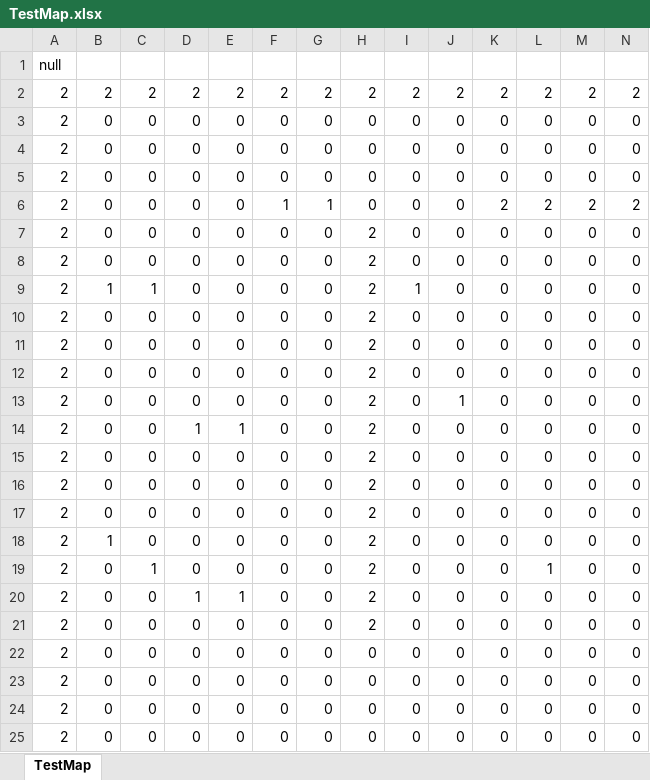
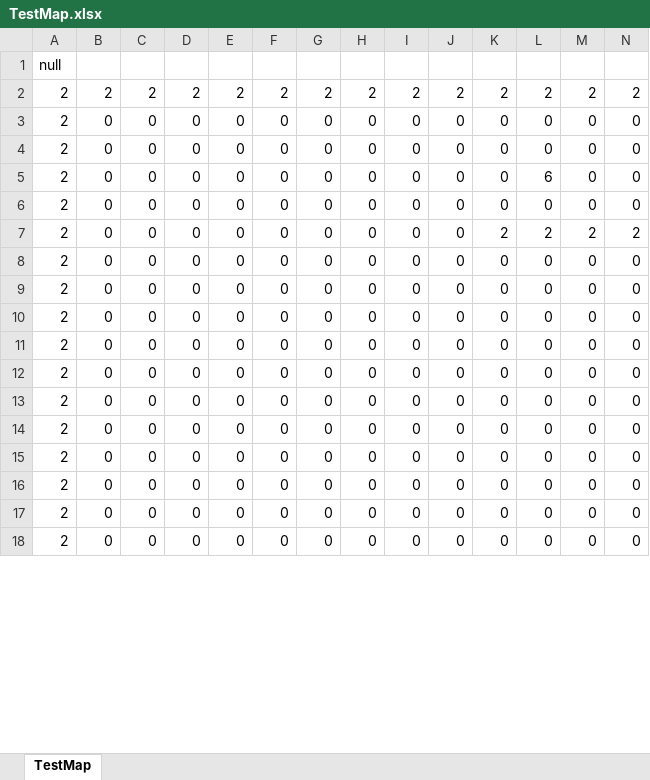
Before and after one commit to Roni2032/202410_BlastJump, an Excel workbook: media/Maps/xlsx/TestMap.xlsx, sheet TestMap, drawn as a sheet; only a part is shown; the shorter side is filled out with more unchanged rows; values as stored, in another font and other column widths than the file's, no borders; conditional formats not drawn; removed rows and columns are numbered as before the commit, all else as after; rows hold the shown columns only; the diff covers the shown part only; the diff names each change by its address in the sheet, - before the commit and + after, or states it on an @@ line.

Commit message:
調整

```diff
--- a/media/Maps/xlsx/TestMap.xlsx (sheet TestMap)
+++ b/media/Maps/xlsx/TestMap.xlsx (sheet TestMap)
+row 5: 2 | 0 | 0 | 0 | 0 | 0 | 0 | 0 | 0 | 0 | 0 | 6 | 0 | 0
-F7: 1
+F7: 0
-G7: 1
+G7: 0
-row 7: 2 | 0 | 0 | 0 | 0 | 0 | 0 | 2 | 0 | 0 | 0 | 0 | 0 | 0
-row 8: 2 | 0 | 0 | 0 | 0 | 0 | 0 | 2 | 0 | 0 | 0 | 0 | 0 | 0
-row 9: 2 | 1 | 1 | 0 | 0 | 0 | 0 | 2 | 1 | 0 | 0 | 0 | 0 | 0
-row 10: 2 | 0 | 0 | 0 | 0 | 0 | 0 | 2 | 0 | 0 | 0 | 0 | 0 | 0
-row 11: 2 | 0 | 0 | 0 | 0 | 0 | 0 | 2 | 0 | 0 | 0 | 0 | 0 | 0
-row 12: 2 | 0 | 0 | 0 | 0 | 0 | 0 | 2 | 0 | 0 | 0 | 0 | 0 | 0
-row 13: 2 | 0 | 0 | 0 | 0 | 0 | 0 | 2 | 0 | 1 | 0 | 0 | 0 | 0
-row 14: 2 | 0 | 0 | 1 | 1 | 0 | 0 | 2 | 0 | 0 | 0 | 0 | 0 | 0
-row 15: 2 | 0 | 0 | 0 | 0 | 0 | 0 | 2 | 0 | 0 | 0 | 0 | 0 | 0
-row 16: 2 | 0 | 0 | 0 | 0 | 0 | 0 | 2 | 0 | 0 | 0 | 0 | 0 | 0
-row 17: 2 | 0 | 0 | 0 | 0 | 0 | 0 | 2 | 0 | 0 | 0 | 0 | 0 | 0
-row 18: 2 | 1 | 0 | 0 | 0 | 0 | 0 | 2 | 0 | 0 | 0 | 0 | 0 | 0
-row 19: 2 | 0 | 1 | 0 | 0 | 0 | 0 | 2 | 0 | 0 | 0 | 1 | 0 | 0
-row 20: 2 | 0 | 0 | 1 | 1 | 0 | 0 | 2 | 0 | 0 | 0 | 0 | 0 | 0
-row 21: 2 | 0 | 0 | 0 | 0 | 0 | 0 | 2 | 0 | 0 | 0 | 0 | 0 | 0
```
Also changed, not shown: 24 added rows, 10 removed rows, 4 moved rows and 16 edited cells elsewhere in this sheet.
